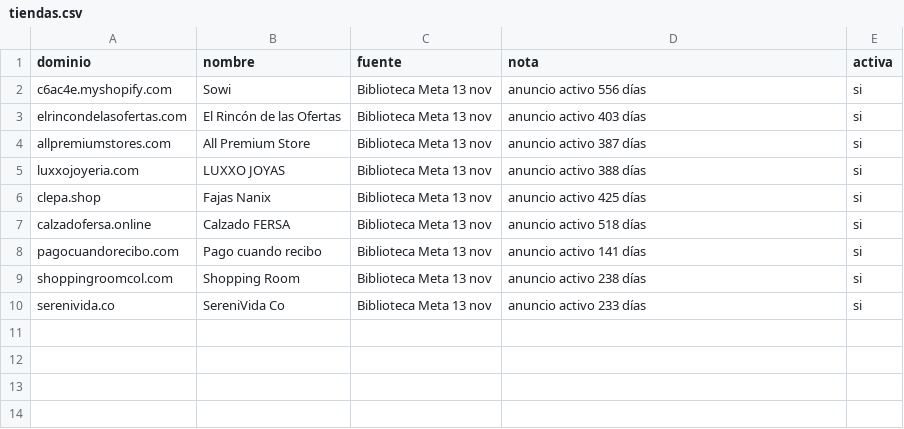
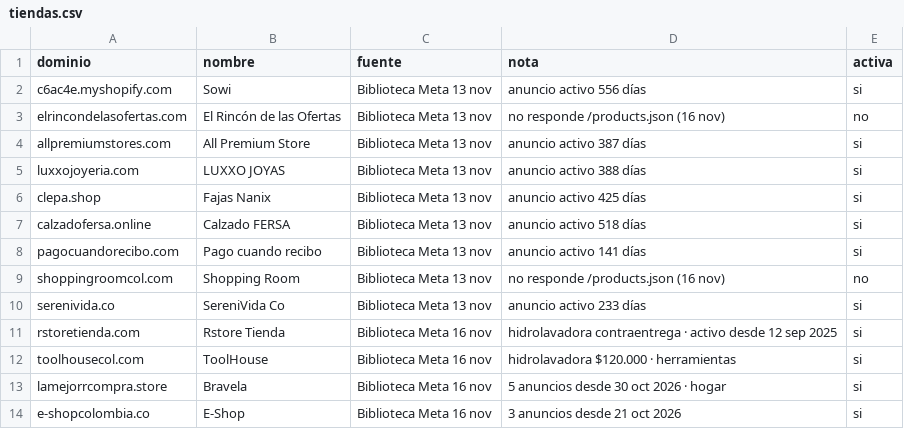
Before and after one commit to Raxer343-cpu/radar-dropshippers, a CSV file: radar-dropshippers/radar/tiendas.csv, drawn as a sheet.

```diff
--- a/radar-dropshippers/radar/tiendas.csv
+++ b/radar-dropshippers/radar/tiendas.csv
@@ -2,3 +2,3 @@ dominio,nombre,fuente,nota,activa
 c6ac4e.myshopify.com,Sowi,Biblioteca Meta 13 nov,anuncio activo 556 días,si
-elrincondelasofertas.com,El Rincón de las Ofertas,Biblioteca Meta 13 nov,anuncio activo 403 días,si
+elrincondelasofertas.com,El Rincón de las Ofertas,Biblioteca Meta 13 nov,no responde /products.json (16 nov),no
 allpremiumstores.com,All Premium Store,Biblioteca Meta 13 nov,anuncio activo 387 días,si
@@ -8,3 +8,7 @@ calzadofersa.online,Calzado FERSA,Biblioteca Meta 13 nov,anuncio activo 518 día
 pagocuandorecibo.com,Pago cuando recibo,Biblioteca Meta 13 nov,anuncio activo 141 días,si
-shoppingroomcol.com,Shopping Room,Biblioteca Meta 13 nov,anuncio activo 238 días,si
+shoppingroomcol.com,Shopping Room,Biblioteca Meta 13 nov,no responde /products.json (16 nov),no
 serenivida.co,SereniVida Co,Biblioteca Meta 13 nov,anuncio activo 233 días,si
+rstoretienda.com,Rstore Tienda,Biblioteca Meta 16 nov,hidrolavadora contraentrega · activo desde 12 sep 2025,si
+toolhousecol.com,ToolHouse,Biblioteca Meta 16 nov,hidrolavadora $120.000 · herramientas,si
+lamejorrcompra.store,Bravela,Biblioteca Meta 16 nov,5 anuncios desde 30 oct 2026 · hogar,si
+e-shopcolombia.co,E-Shop,Biblioteca Meta 16 nov,3 anuncios desde 21 oct 2026,si
```
